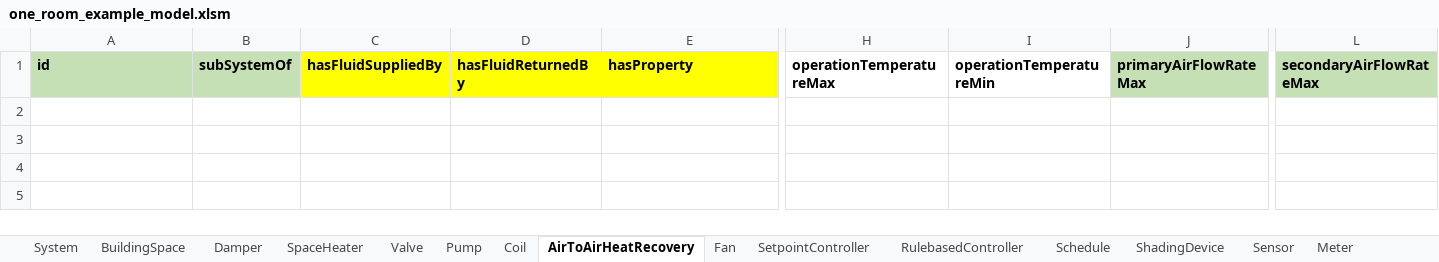
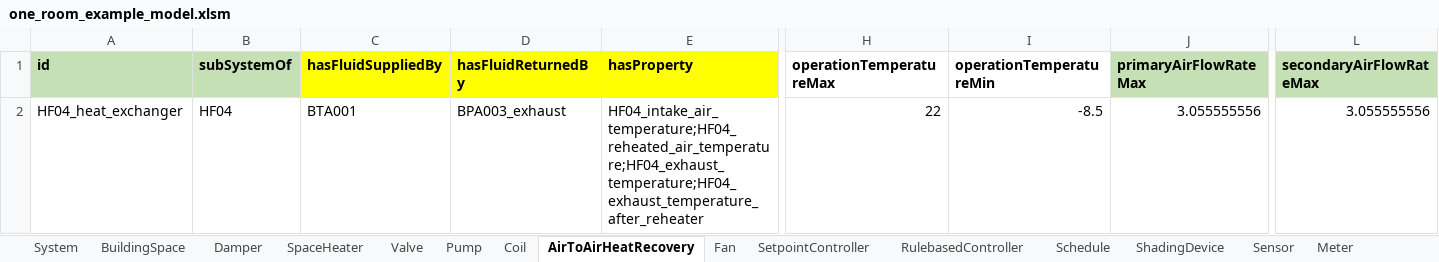
Before and after one commit to SebsCubs/t4b-gym, an Excel workbook: boptest_model/one_room_example_model.xlsm, sheet AirToAirHeatRecovery, drawn as a sheet; only a part is shown, gaps mark what is left out; values as stored, in another font and other column widths than the file's, no borders; rows hold the shown columns only; the diff names each change by its address in the sheet, - before the commit and + after, or states it on an @@ line.

```diff
--- a/boptest_model/one_room_example_model.xlsm (sheet AirToAirHeatRecovery)
+++ b/boptest_model/one_room_example_model.xlsm (sheet AirToAirHeatRecovery)
+row 2: HF04_heat_exchanger | HF04 | BTA001 | BPA003_exhaust | HF04_intake_air_temperature;HF04_reheated_air_temperature;HF04_exhaust_temperature;HF04_exhaust_temperature_after_reheater | 22 | -8.5 | 3.055555556 | 3.055555556
```
Also changed, not shown: sheet named_ranges, sheet Sensor, sheet Property, sheet SetpointController, sheet Damper, sheet Valve, 8 more sheets, formulas that keep their value, boptest_model/updated_template.xlsm, 10 other files.
